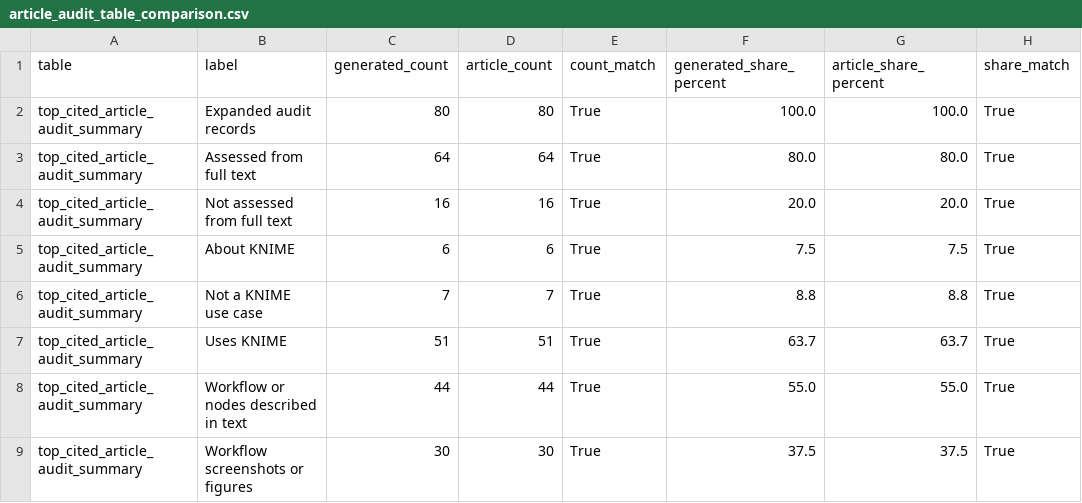
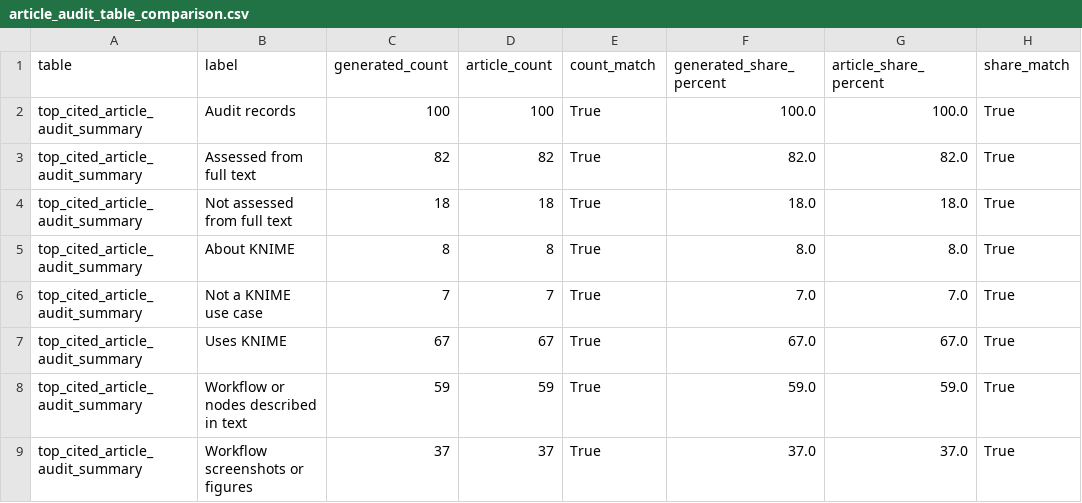
Before and after one commit to vitalii-kaplan/reproducibility-risks-article, a CSV file: article/tables/logs/article_audit_table_comparison.csv, drawn as a sheet; only a part is shown; the diff covers the shown part only.

```diff
--- a/article/tables/logs/article_audit_table_comparison.csv
+++ b/article/tables/logs/article_audit_table_comparison.csv
@@ -1,9 +1,9 @@
 table,label,generated_count,article_count,count_match,generated_share_percent,article_share_percent,share_match
-top_cited_article_audit_summary,Expanded audit records,80,80,True,100.0,100.0,True
-top_cited_article_audit_summary,Assessed from full text,64,64,True,80.0,80.0,True
-top_cited_article_audit_summary,Not assessed from full text,16,16,True,20.0,20.0,True
-top_cited_article_audit_summary,About KNIME,6,6,True,7.5,7.5,True
-top_cited_article_audit_summary,Not a KNIME use case,7,7,True,8.8,8.8,True
-top_cited_article_audit_summary,Uses KNIME,51,51,True,63.7,63.7,True
-top_cited_article_audit_summary,Workflow or nodes described in text,44,44,True,55.0,55.0,True
-top_cited_article_audit_summary,Workflow screenshots or figures,30,30,True,37.5,37.5,True
+top_cited_article_audit_summary,Audit records,100,100,True,100.0,100.0,True
+top_cited_article_audit_summary,Assessed from full text,82,82,True,82.0,82.0,True
+top_cited_article_audit_summary,Not assessed from full text,18,18,True,18.0,18.0,True
+top_cited_article_audit_summary,About KNIME,8,8,True,8.0,8.0,True
+top_cited_article_audit_summary,Not a KNIME use case,7,7,True,7.0,7.0,True
+top_cited_article_audit_summary,Uses KNIME,67,67,True,67.0,67.0,True
+top_cited_article_audit_summary,Workflow or nodes described in text,59,59,True,59.0,59.0,True
+top_cited_article_audit_summary,Workflow screenshots or figures,37,37,True,37.0,37.0,True
```
Also changed, not shown: 28 edited cells elsewhere in this file, article/tables/knime_use_workflow_reporting_signals.csv, article/tables/logs/article_audit_summary_count_check.csv, 14 other files.
